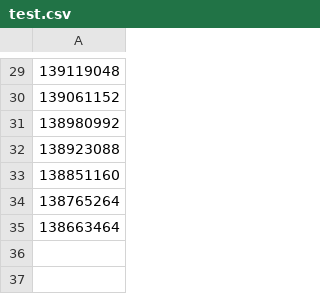
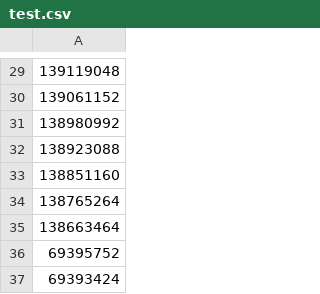
Before and after one commit to aclymer/Wonderware, a CSV file: Wonderware Operator Station/bin/x64/Debug/test.csv, drawn as a sheet; only a part is shown, gaps mark what is left out.

```diff
--- a/Wonderware Operator Station/bin/x64/Debug/test.csv
+++ b/Wonderware Operator Station/bin/x64/Debug/test.csv
@@ -35 +35,3 @@
 138663464
+69395752
+69393424
```
Also changed, not shown: 9 other files.
